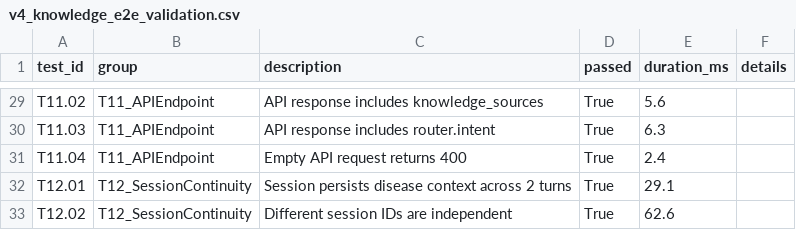
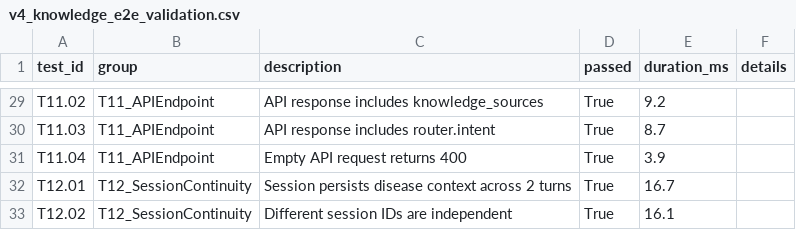
Before and after one commit to Nish12345944/Plant-Disease-AI, a CSV file: reports/knowledge_engine/v4_knowledge_e2e_validation.csv, drawn as a sheet; only a part is shown, gaps mark what is left out; the diff covers the shown part only; the diff names each change by its address in the sheet, - before the commit and + after, or states it on an @@ line.

```diff
--- a/reports/knowledge_engine/v4_knowledge_e2e_validation.csv
+++ b/reports/knowledge_engine/v4_knowledge_e2e_validation.csv
-E29 (duration_ms): 5.6
+E29 (duration_ms): 9.2
-E30 (duration_ms): 6.3
+E30 (duration_ms): 8.7
-E31 (duration_ms): 2.4
+E31 (duration_ms): 3.9
-E32 (duration_ms): 29.1
+E32 (duration_ms): 16.7
-E33 (duration_ms): 62.6
+E33 (duration_ms): 16.1
```
Also changed, not shown: 24 edited cells elsewhere in this file, 32 other files.
